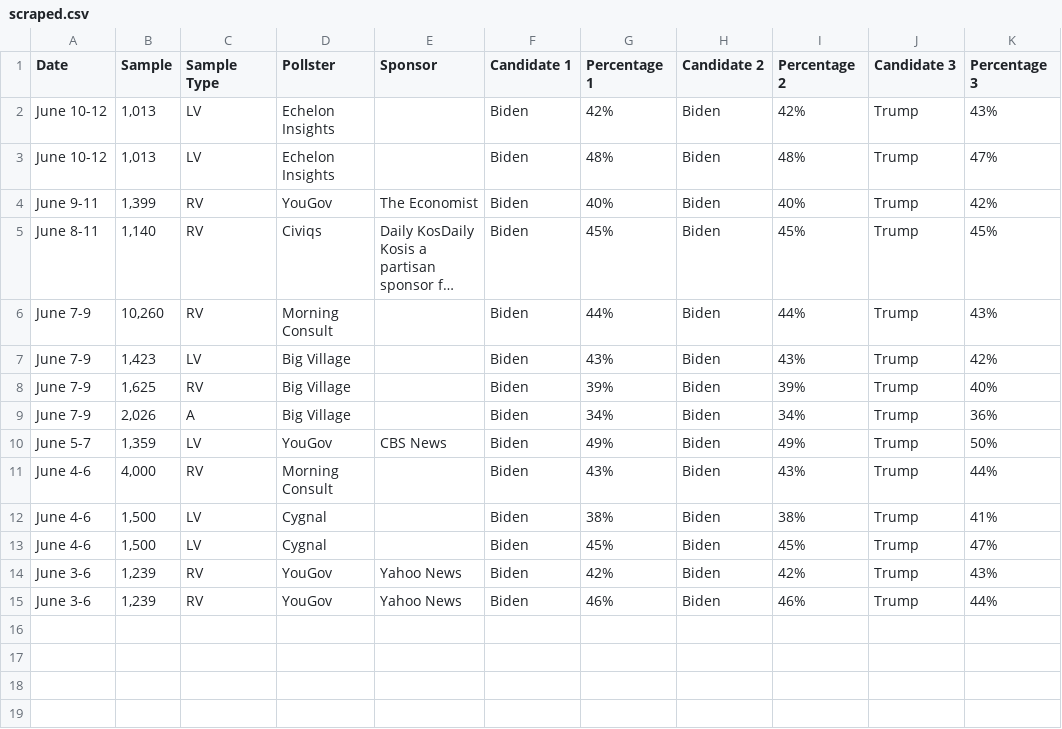
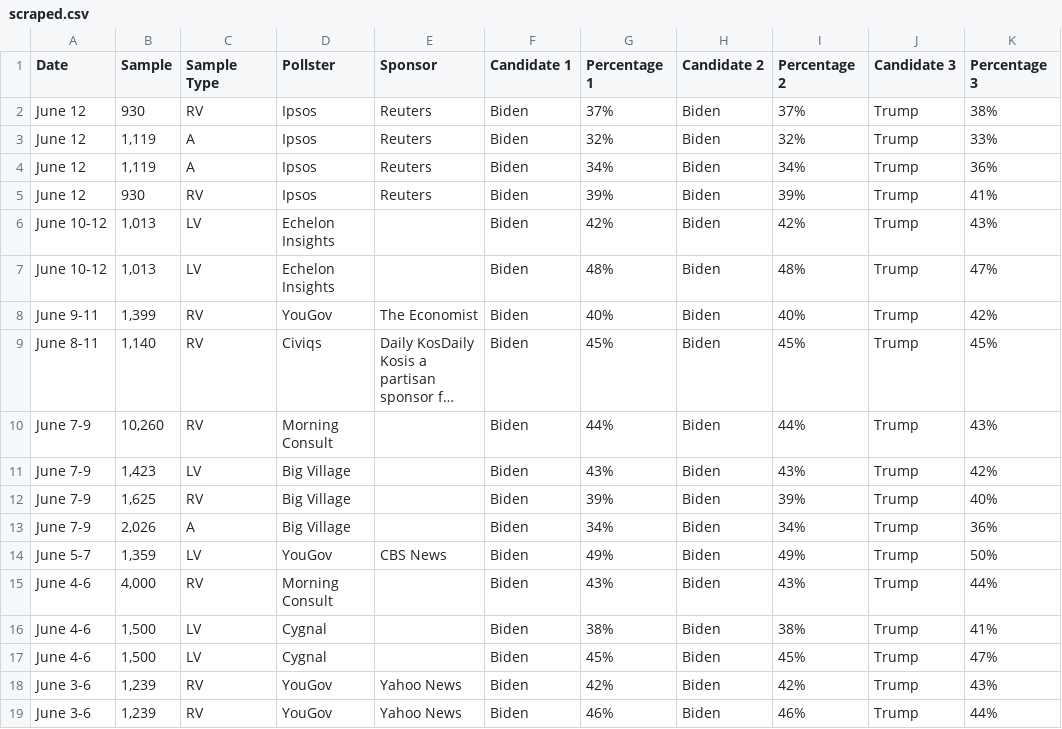
Before and after one commit to bi-cnc/USA_president_2024, a CSV file: scraped.csv, drawn as a sheet; long unchanged cells end in …; the diff names each change by its address in the sheet, - before the commit and + after, or states it on an @@ line.

Commit message:
Update scraped.csv

```diff
--- a/scraped.csv
+++ b/scraped.csv
+row 2: June 12 | 930 | RV | Ipsos | Reuters | Biden | 37% | Biden | 37% | Trump | 38%
+row 3: June 12 | 1,119 | A | Ipsos | Reuters | Biden | 32% | Biden | 32% | Trump | 33%
+row 4: June 12 | 1,119 | A | Ipsos | Reuters | Biden | 34% | Biden | 34% | Trump | 36%
+row 5: June 12 | 930 | RV | Ipsos | Reuters | Biden | 39% | Biden | 39% | Trump | 41%
```
